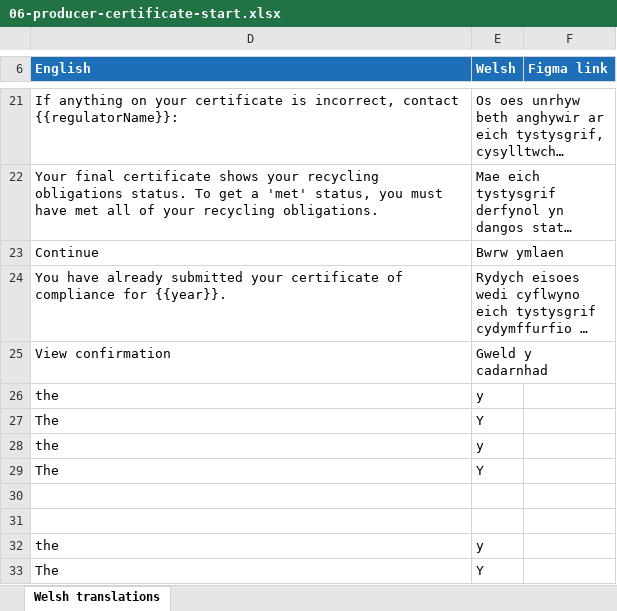
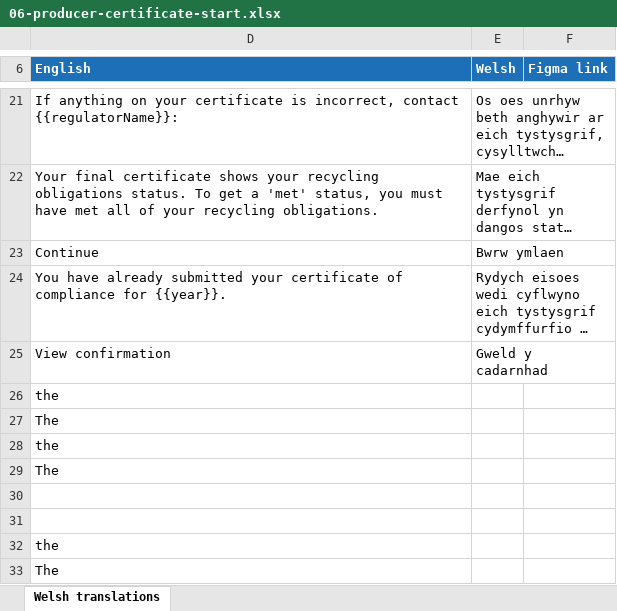
Before and after one commit to DEFRA/waste-obligations-frontend, an Excel workbook: translations/welsh-translations/xlsx/06-producer-certificate-start.xlsx, sheet Welsh translations, drawn as a sheet; only a part is shown, gaps mark what is left out; long unchanged cells end in …; values as stored, in another font and other column widths than the file's, no borders; the diff names each change by its address in the sheet, - before the commit and + after, or states it on an @@ line.

Commit message:
fix cy to not apply article in regulator name (empty string values- article is in welsh names)

```diff
--- a/translations/welsh-translations/xlsx/06-producer-certificate-start.xlsx (sheet Welsh translations)
+++ b/translations/welsh-translations/xlsx/06-producer-certificate-start.xlsx (sheet Welsh translations)
-E26 (Welsh): y
+E26 (Welsh): (empty)
-E27 (Welsh): Y
+E27 (Welsh): (empty)
-E28 (Welsh): y
+E28 (Welsh): (empty)
-E29 (Welsh): Y
+E29 (Welsh): (empty)
-E32 (Welsh): y
+E32 (Welsh): (empty)
-E33 (Welsh): Y
+E33 (Welsh): (empty)
```
Also changed, not shown: 2 other files.
